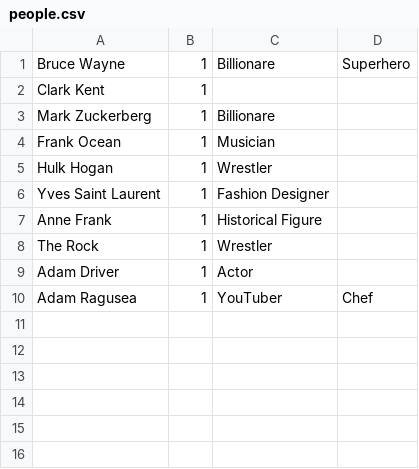
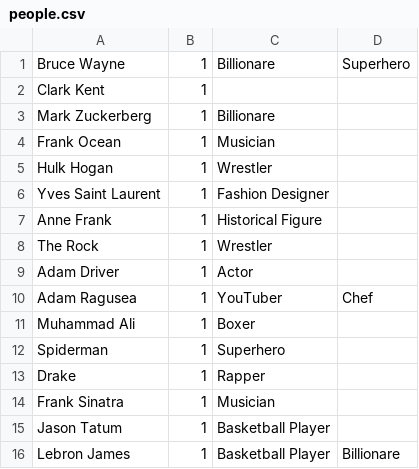
Before and after one commit to dgoofr/nomosProject, a CSV file: data/people.csv, drawn as a sheet.

Commit message:
Snapchot: updated for person entry

```diff
--- a/data/people.csv
+++ b/data/people.csv
@@ -10 +10,7 @@ Adam Driver,1,Actor
 Adam Ragusea,1,YouTuber,Chef
+Muhammad Ali,1,Boxer
+Spiderman,1,Superhero
+Drake,1,Rapper
+Frank Sinatra,1,Musician
+Jason Tatum,1,Basketball Player
+Lebron James,1,Basketball Player,Billionare
```
Also changed, not shown: 2 other files.
